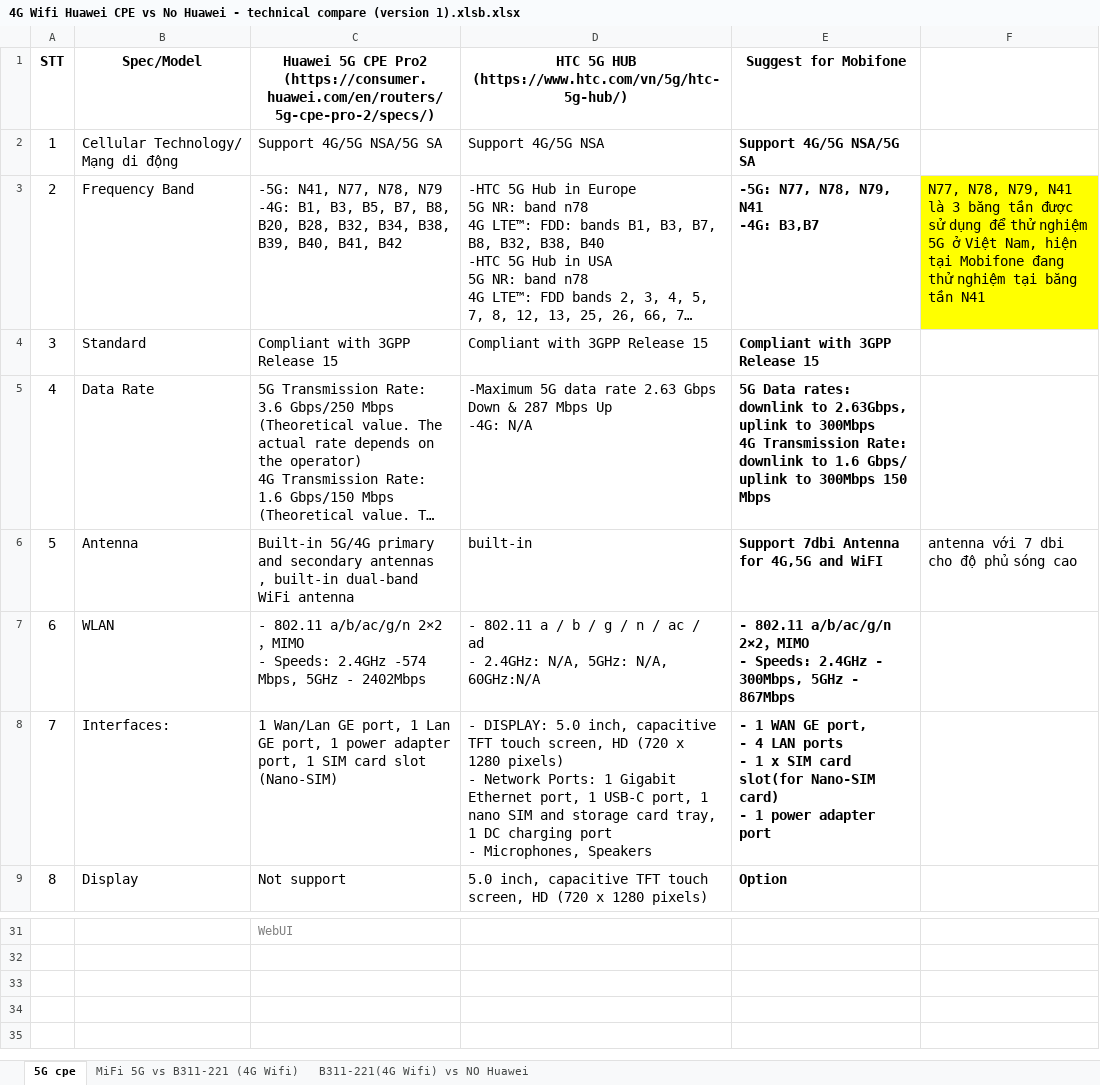
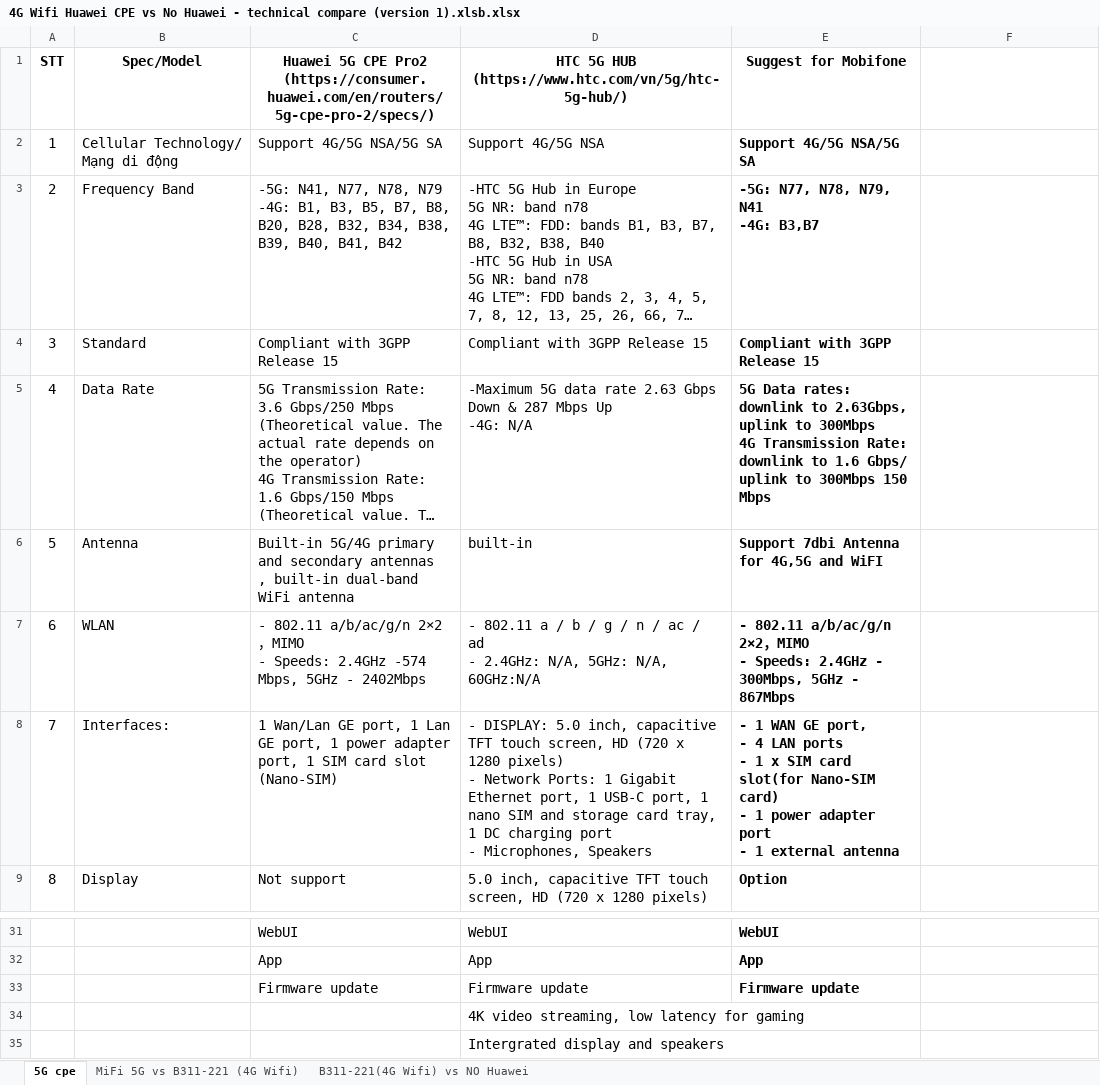
Before and after one commit to D-JaP/thu_viec_mbf, an Excel workbook: Hs phát triển sản phẩm 5G Wifi/1. Router 4G Wifi/4G Wifi Huawei CPE vs No Huawei - technical compare (version 1).xlsb.xlsx, sheet 5G cpe, drawn as a sheet; only a part is shown, gaps mark what is left out; long unchanged cells end in …; values as stored, in another font and other column widths than the file's, no borders; ↵ is a line break in a cell; the diff covers the shown part only; the diff names each change by its address in the sheet, - before the commit and + after, or states it on an @@ line.

```diff
--- a/Hs phát triển sản phẩm 5G Wifi/1. Router 4G Wifi/4G Wifi Huawei CPE vs No Huawei - technical compare (version 1).xlsb.xlsx (sheet 5G cpe)
+++ b/Hs phát triển sản phẩm 5G Wifi/1. Router 4G Wifi/4G Wifi Huawei CPE vs No Huawei - technical compare (version 1).xlsb.xlsx (sheet 5G cpe)
-F3: N77, N78, N79, N41 là 3 băng tần được sử dụng để thử nghiệm 5G ở Việt Nam, hiện tại Mobifone đang thử nghiệm tại băng tần N41
+F3: (empty)
-F3 fill: #FFFF00
+F3 fill: none
-F6: antenna với 7 dbi cho độ phủ sóng cao
+F6: (empty)
-E8: …adapter port
+E8: …adapter port ↵ - 1 external antenna
-C31 text colour: #7F7F7F
+C31 text colour: black, text size: larger
-D31: (empty)
+D31: WebUI
-E31: (empty)
+E31: WebUI
+row 32:  |  | App | App | App
+row 33:  |  | Firmware update | Firmware update | Firmware update
+row 34:  |  |  | 4K video streaming, low latency for gaming
+row 35:  |  |  | Intergrated display and speakers
```
Also changed, not shown: 4 added rows, 4 removed rows, 9 edited cells, cell formats and merged cells elsewhere in this sheet, 1 other file.
